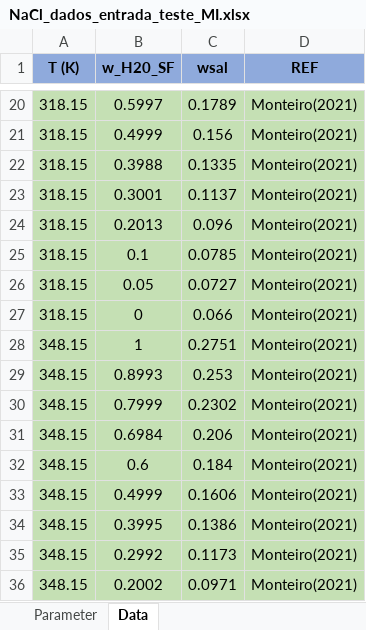
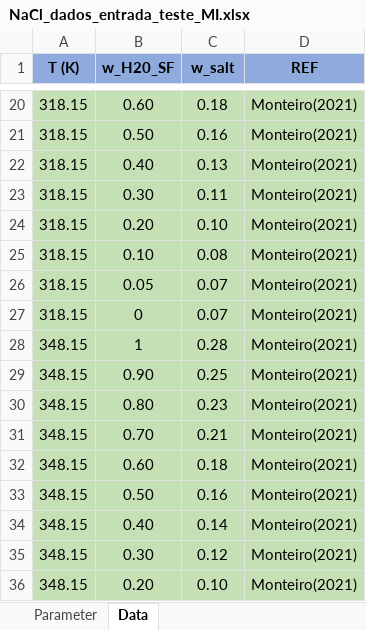
Before and after one commit to marcellsd/Salt_Solubility_MS, an Excel workbook: Dados/NaCl_dados_entrada_teste_MI.xlsx, sheet Data, drawn as a sheet; only a part is shown, gaps mark what is left out; values as stored, in another font and other column widths than the file's, no borders; the diff covers the shown part only; the diff names each change by its address in the sheet, - before the commit and + after, or states it on an @@ line.

```diff
--- a/Dados/NaCl_dados_entrada_teste_MI.xlsx (sheet Data)
+++ b/Dados/NaCl_dados_entrada_teste_MI.xlsx (sheet Data)
-C1: wsal
+C1: w_salt
-B20 (w_H20_SF): 0.5997
+B20 (w_H20_SF): 0.60
-C20 (w_salt): 0.1789
+C20 (w_salt): 0.18
-B21 (w_H20_SF): 0.4999
+B21 (w_H20_SF): 0.50
-C21 (w_salt): 0.156
+C21 (w_salt): 0.16
-B22 (w_H20_SF): 0.3988
+B22 (w_H20_SF): 0.40
-C22 (w_salt): 0.1335
+C22 (w_salt): 0.13
-B23 (w_H20_SF): 0.3001
+B23 (w_H20_SF): 0.30
-C23 (w_salt): 0.1137
+C23 (w_salt): 0.11
-B24 (w_H20_SF): 0.2013
+B24 (w_H20_SF): 0.20
-C24 (w_salt): 0.096
+C24 (w_salt): 0.10
-B25 (w_H20_SF): 0.1
+B25 (w_H20_SF): 0.10
-C25 (w_salt): 0.0785
+C25 (w_salt): 0.08
-C26 (w_salt): 0.0727
+C26 (w_salt): 0.07
-C27 (w_salt): 0.066
+C27 (w_salt): 0.07
-C28 (w_salt): 0.2751
+C28 (w_salt): 0.28
-B29 (w_H20_SF): 0.8993
+B29 (w_H20_SF): 0.90
-C29 (w_salt): 0.253
+C29 (w_salt): 0.25
-B30 (w_H20_SF): 0.7999
+B30 (w_H20_SF): 0.80
-C30 (w_salt): 0.2302
+C30 (w_salt): 0.23
-B31 (w_H20_SF): 0.6984
+B31 (w_H20_SF): 0.70
-C31 (w_salt): 0.206
+C31 (w_salt): 0.21
-B32 (w_H20_SF): 0.6
+B32 (w_H20_SF): 0.60
-C32 (w_salt): 0.184
+C32 (w_salt): 0.18
-B33 (w_H20_SF): 0.4999
+B33 (w_H20_SF): 0.50
-C33 (w_salt): 0.1606
+C33 (w_salt): 0.16
-B34 (w_H20_SF): 0.3995
+B34 (w_H20_SF): 0.40
-C34 (w_salt): 0.1386
+C34 (w_salt): 0.14
-B35 (w_H20_SF): 0.2992
+B35 (w_H20_SF): 0.30
-C35 (w_salt): 0.1173
+C35 (w_salt): 0.12
-B36 (w_H20_SF): 0.2002
+B36 (w_H20_SF): 0.20
-C36 (w_salt): 0.0971
+C36 (w_salt): 0.10
```
Also changed, not shown: 61 edited cells elsewhere in this sheet, sheet Parameter, Dados/NaCl_dados_entrada_teste_293_SI.xlsx, output_NaCl_MI.xlsx, 15 other files.
